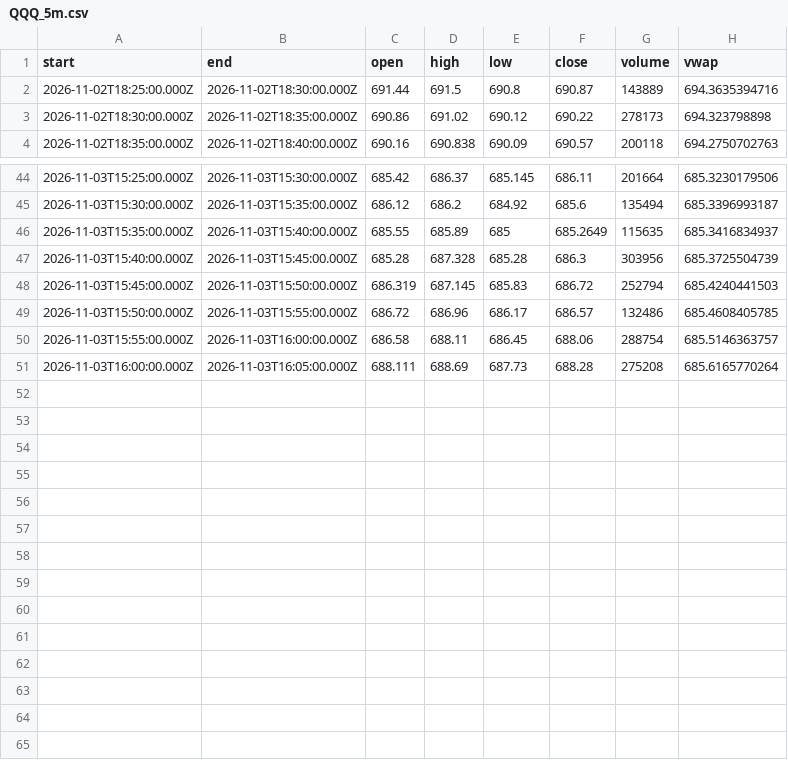
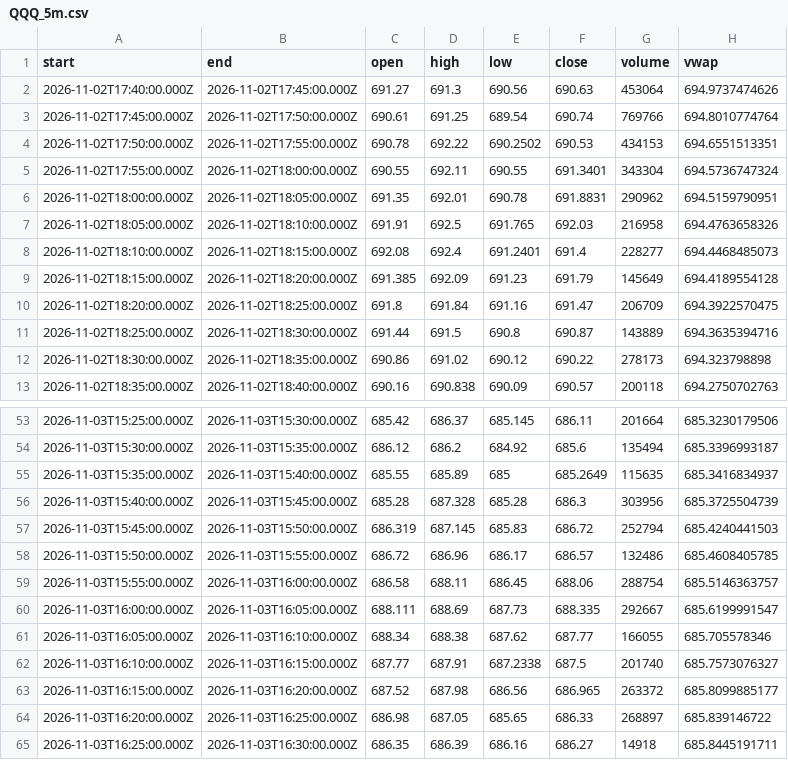
Before and after one commit to karab-commits/trading-desk, a CSV file: bars/QQQ_5m.csv, drawn as a sheet; only a part is shown, gaps mark what is left out.

```diff
--- a/bars/QQQ_5m.csv
+++ b/bars/QQQ_5m.csv
@@ -1,2 +1,11 @@
 start,end,open,high,low,close,volume,vwap
+2026-11-02T17:40:00.000Z,2026-11-02T17:45:00.000Z,691.27,691.3,690.56,690.63,453064,694.9737474626
+2026-11-02T17:45:00.000Z,2026-11-02T17:50:00.000Z,690.61,691.25,689.54,690.74,769766,694.8010774764
+2026-11-02T17:50:00.000Z,2026-11-02T17:55:00.000Z,690.78,692.22,690.2502,690.53,434153,694.6551513351
+2026-11-02T17:55:00.000Z,2026-11-02T18:00:00.000Z,690.55,692.11,690.55,691.3401,343304,694.5736747324
+2026-11-02T18:00:00.000Z,2026-11-02T18:05:00.000Z,691.35,692.01,690.78,691.8831,290962,694.5159790951
+2026-11-02T18:05:00.000Z,2026-11-02T18:10:00.000Z,691.91,692.5,691.765,692.03,216958,694.4763658326
+2026-11-02T18:10:00.000Z,2026-11-02T18:15:00.000Z,692.08,692.4,691.2401,691.4,228277,694.4468485073
+2026-11-02T18:15:00.000Z,2026-11-02T18:20:00.000Z,691.385,692.09,691.23,691.79,145649,694.4189554128
+2026-11-02T18:20:00.000Z,2026-11-02T18:25:00.000Z,691.8,691.84,691.16,691.47,206709,694.3922570475
 2026-11-02T18:25:00.000Z,2026-11-02T18:30:00.000Z,691.44,691.5,690.8,690.87,143889,694.3635394716
@@ -50,2 +59,7 @@ start,end,open,high,low,close,volume,vwap
 2026-11-03T15:55:00.000Z,2026-11-03T16:00:00.000Z,686.58,688.11,686.45,688.06,288754,685.5146363757
-2026-11-03T16:00:00.000Z,2026-11-03T16:05:00.000Z,688.111,688.69,687.73,688.28,275208,685.6165770264
+2026-11-03T16:00:00.000Z,2026-11-03T16:05:00.000Z,688.111,688.69,687.73,688.335,292667,685.6199991547
+2026-11-03T16:05:00.000Z,2026-11-03T16:10:00.000Z,688.34,688.38,687.62,687.77,166055,685.705578346
+2026-11-03T16:10:00.000Z,2026-11-03T16:15:00.000Z,687.77,687.91,687.2338,687.5,201740,685.7573076327
+2026-11-03T16:15:00.000Z,2026-11-03T16:20:00.000Z,687.52,687.98,686.56,686.965,263372,685.8099885177
+2026-11-03T16:20:00.000Z,2026-11-03T16:25:00.000Z,686.98,687.05,685.65,686.33,268897,685.839146722
+2026-11-03T16:25:00.000Z,2026-11-03T16:30:00.000Z,686.35,686.39,686.16,686.27,14918,685.8445191711
```
Also changed, not shown: 3 other files.
